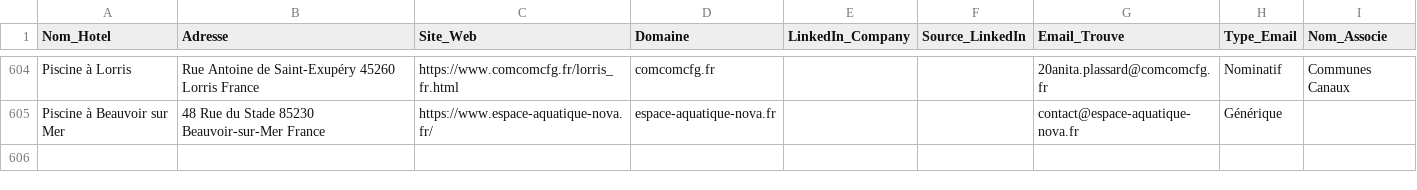
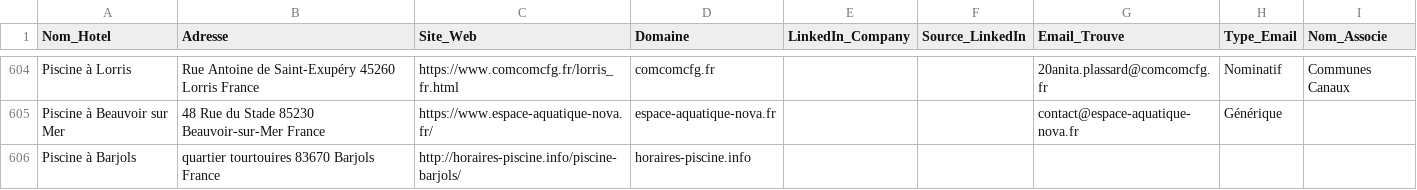
Before and after one commit to tsimokaza01-source/URL-4, a CSV file: hotels_enrichis.csv, drawn as a sheet; only a part is shown, gaps mark what is left out.

```diff
--- a/hotels_enrichis.csv
+++ b/hotels_enrichis.csv
@@ -605 +605,2 @@ Piscine à Lorris,Rue Antoine de Saint-Exupéry 45260 Lorris France,https://www.
 Piscine à Beauvoir sur Mer,48 Rue du Stade 85230 Beauvoir-sur-Mer France,https://www.espace-aquatique-nova.fr/,espace-aquatique-nova.fr,,,contact@espace-aquatique-nova.fr,Générique,
+Piscine à Barjols,quartier tourtouires 83670 Barjols France,http://horaires-piscine.info/piscine-barjols/,horaires-piscine.info,,,,,
```
Also changed, not shown: liste_hotels.csv.
